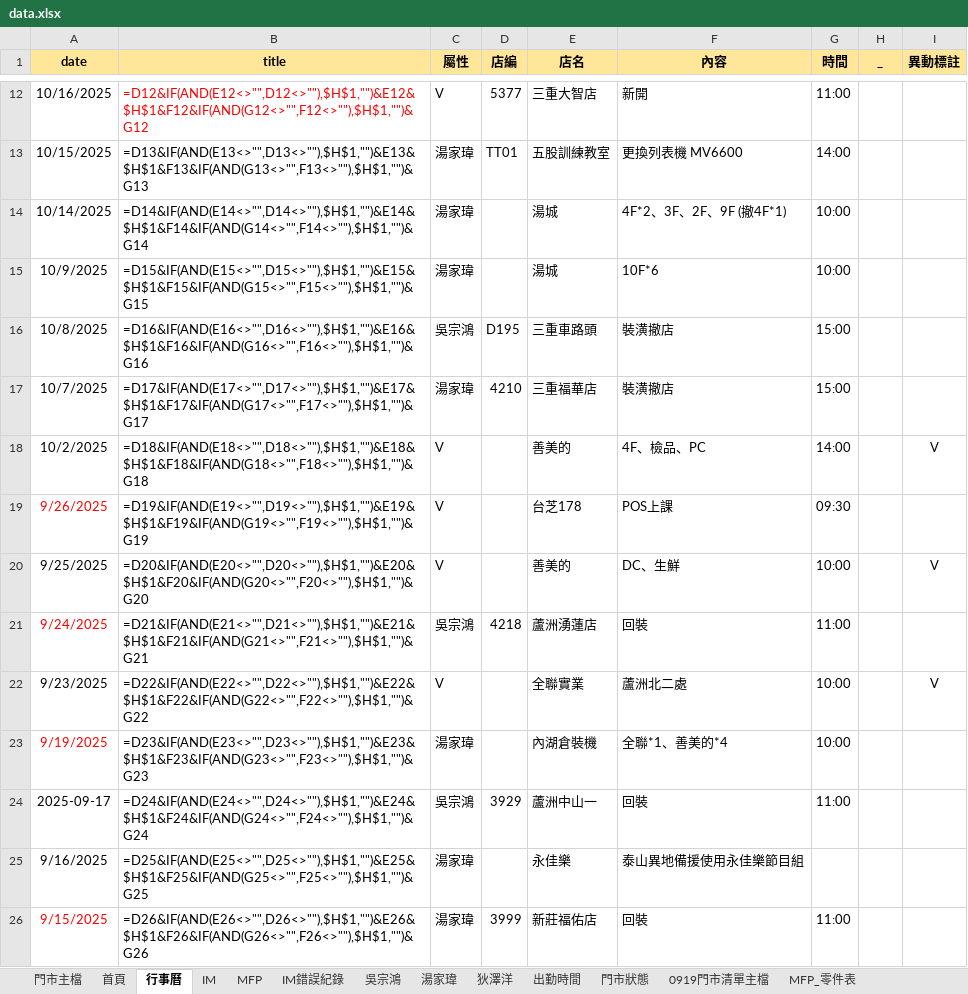
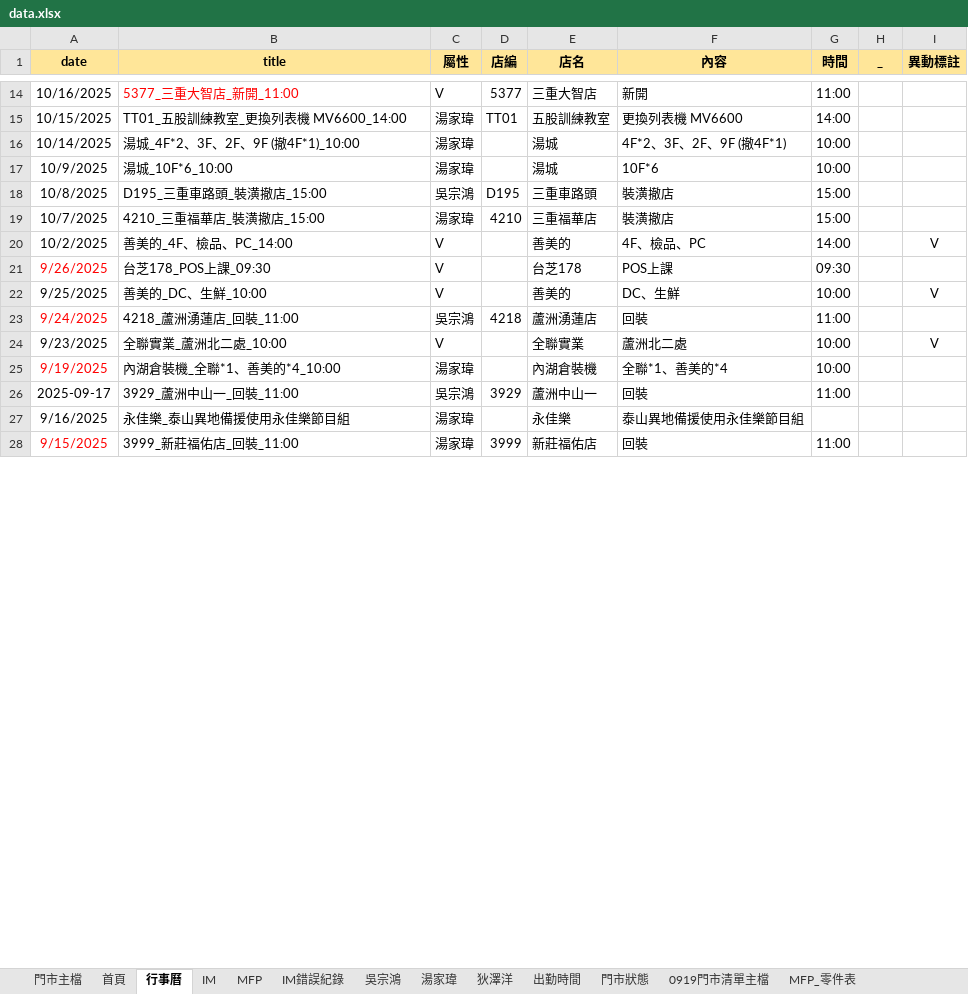
Before and after one commit to Yang-0419-di/FW_2, an Excel workbook: 臨時備份/自動備份/data.xlsx, sheet 行事曆, drawn as a sheet; only a part is shown, gaps mark what is left out; values as stored, in another font and other column widths than the file's, no borders; formulas without a stored value are shown as written; addresses are those after the commit; the diff covers the shown part only; the diff names each change by its address in the sheet, - before the commit and + after, or states it on an @@ line.

```diff
--- a/臨時備份/自動備份/data.xlsx (sheet 行事曆)
+++ b/臨時備份/自動備份/data.xlsx (sheet 行事曆)
-B14 (title): =D12&IF(AND(E12<>"",D12<>""),$H$1,"")&E12&$H$1&F12&IF(AND(G12<>"",F12<>""),$H$1,"")&G12
+B14 (title): 5377_三重大智店_新開_11:00
-B15 (title): =D13&IF(AND(E13<>"",D13<>""),$H$1,"")&E13&$H$1&F13&IF(AND(G13<>"",F13<>""),$H$1,"")&G13
+B15 (title): TT01_五股訓練教室_更換列表機 MV6600_14:00
-B16 (title): =D14&IF(AND(E14<>"",D14<>""),$H$1,"")&E14&$H$1&F14&IF(AND(G14<>"",F14<>""),$H$1,"")&G14
+B16 (title): 湯城_4F*2、3F、2F、9F (撤4F*1)_10:00
-B17 (title): =D15&IF(AND(E15<>"",D15<>""),$H$1,"")&E15&$H$1&F15&IF(AND(G15<>"",F15<>""),$H$1,"")&G15
+B17 (title): 湯城_10F*6_10:00
-B18 (title): =D16&IF(AND(E16<>"",D16<>""),$H$1,"")&E16&$H$1&F16&IF(AND(G16<>"",F16<>""),$H$1,"")&G16
+B18 (title): D195_三重車路頭_裝潢撤店_15:00
-B19 (title): =D17&IF(AND(E17<>"",D17<>""),$H$1,"")&E17&$H$1&F17&IF(AND(G17<>"",F17<>""),$H$1,"")&G17
+B19 (title): 4210_三重福華店_裝潢撤店_15:00
-B20 (title): =D18&IF(AND(E18<>"",D18<>""),$H$1,"")&E18&$H$1&F18&IF(AND(G18<>"",F18<>""),$H$1,"")&G18
+B20 (title): 善美的_4F、檢品、PC_14:00
-B21 (title): =D19&IF(AND(E19<>"",D19<>""),$H$1,"")&E19&$H$1&F19&IF(AND(G19<>"",F19<>""),$H$1,"")&G19
+B21 (title): 台芝178_POS上課_09:30
-B22 (title): =D20&IF(AND(E20<>"",D20<>""),$H$1,"")&E20&$H$1&F20&IF(AND(G20<>"",F20<>""),$H$1,"")&G20
+B22 (title): 善美的_DC、生鮮_10:00
-B23 (title): =D21&IF(AND(E21<>"",D21<>""),$H$1,"")&E21&$H$1&F21&IF(AND(G21<>"",F21<>""),$H$1,"")&G21
+B23 (title): 4218_蘆洲湧蓮店_回裝_11:00
-B24 (title): =D22&IF(AND(E22<>"",D22<>""),$H$1,"")&E22&$H$1&F22&IF(AND(G22<>"",F22<>""),$H$1,"")&G22
+B24 (title): 全聯實業_蘆洲北二處_10:00
-B25 (title): =D23&IF(AND(E23<>"",D23<>""),$H$1,"")&E23&$H$1&F23&IF(AND(G23<>"",F23<>""),$H$1,"")&G23
+B25 (title): 內湖倉裝機_全聯*1、善美的*4_10:00
-B26 (title): =D24&IF(AND(E24<>"",D24<>""),$H$1,"")&E24&$H$1&F24&IF(AND(G24<>"",F24<>""),$H$1,"")&G24
+B26 (title): 3929_蘆洲中山一_回裝_11:00
-B27 (title): =D25&IF(AND(E25<>"",D25<>""),$H$1,"")&E25&$H$1&F25&IF(AND(G25<>"",F25<>""),$H$1,"")&G25
+B27 (title): 永佳樂_泰山異地備援使用永佳樂節目組
-B28 (title): =D26&IF(AND(E26<>"",D26<>""),$H$1,"")&E26&$H$1&F26&IF(AND(G26<>"",F26<>""),$H$1,"")&G26
+B28 (title): 3999_新莊福佑店_回裝_11:00
```
Also changed, not shown: 5 added rows, 3 removed rows and 32 edited cells elsewhere in this sheet, sheet 門市主檔, sheet IM, sheet 0919門市清單主檔, sheet 吳宗鴻, sheet 湯家瑋, sheet 狄澤洋, 4 more sheets, hidden cells, charts or pictures, IM/202510_HL_Maintain_Report.xlsx, IM/202510_Service_Count_Report.xlsx, 1 other file.
